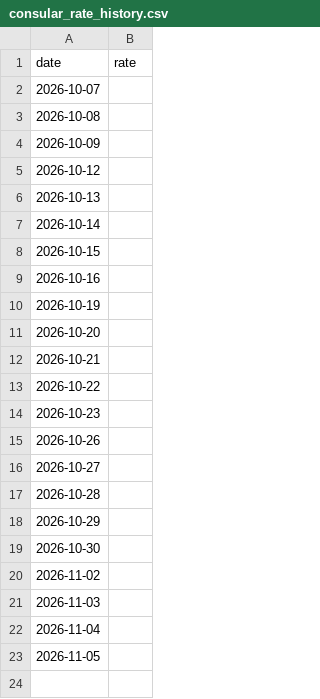
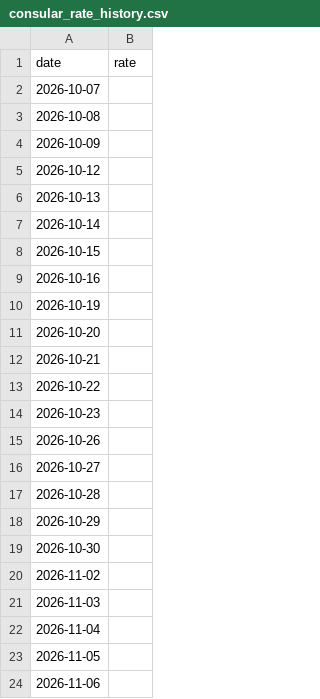
Before and after one commit to Alexversify/visacal, a CSV file: data/consular_rate_history.csv, drawn as a sheet.

```diff
--- a/data/consular_rate_history.csv
+++ b/data/consular_rate_history.csv
@@ -23 +23,2 @@ date,rate
 2026-11-05,
+2026-11-06,
```
Also changed, not shown: 2 other files.
